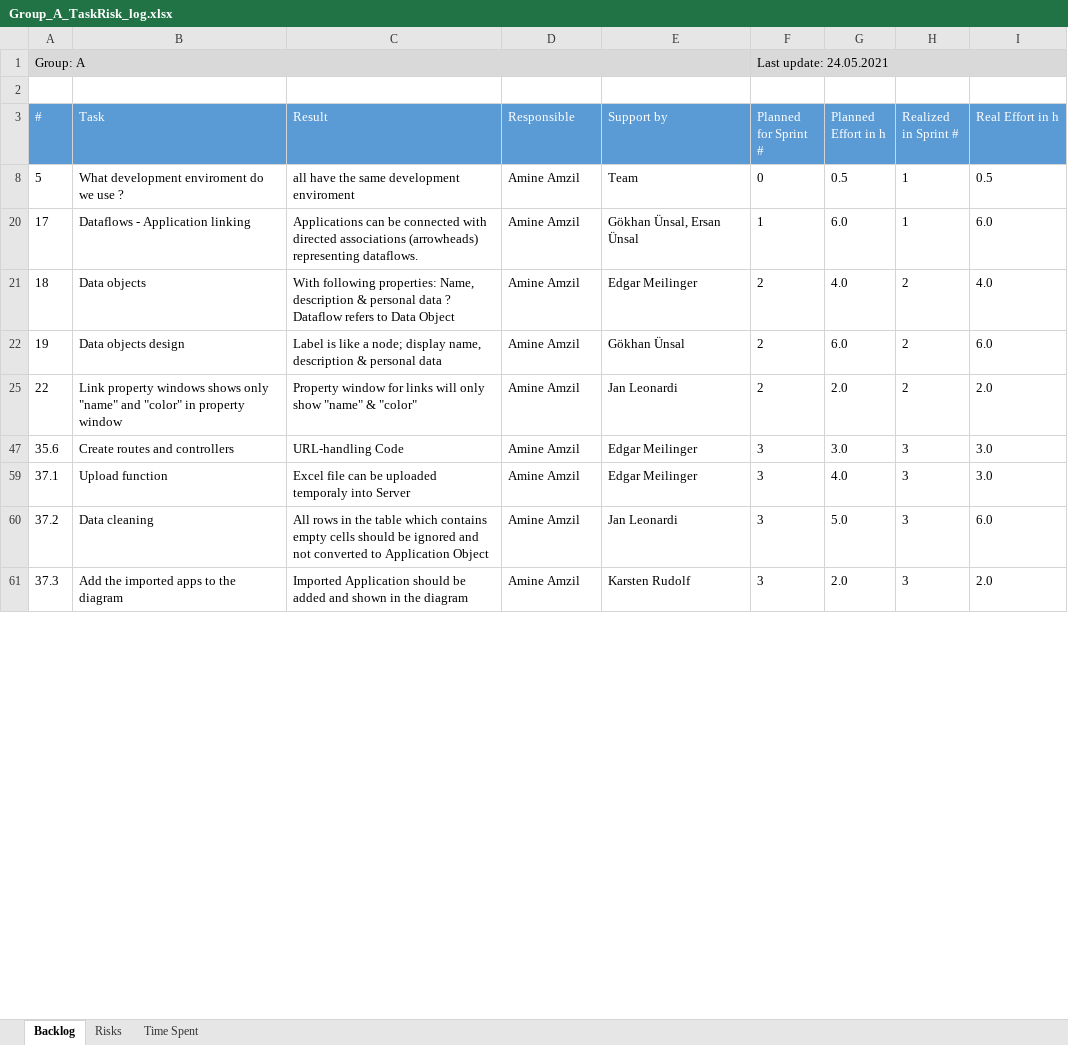
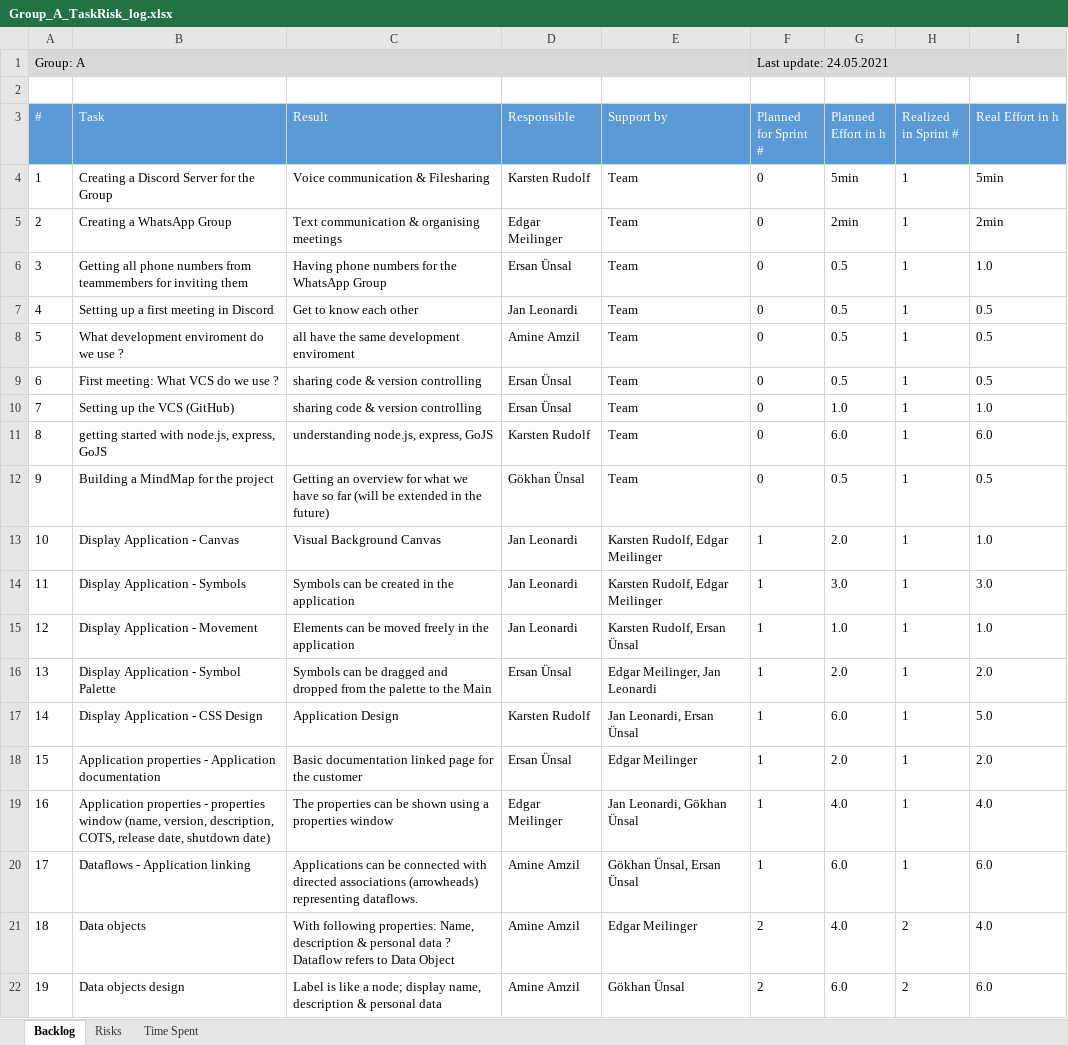
Before and after one commit to ersanuensal/Advanced-Programming, an Excel workbook: Abgaben/Group_A_TaskRisk_log.xlsx, sheet Backlog, drawn as a sheet; only a part is shown; the shorter side is filled out with more unchanged rows; values as stored, in another font and other column widths than the file's, no borders; table styles not drawn; the diff covers the shown part only; the diff names each change by its address in the sheet, - before the commit and + after, or states it on an @@ line.

```diff
--- a/Abgaben/Group_A_TaskRisk_log.xlsx (sheet Backlog)
+++ b/Abgaben/Group_A_TaskRisk_log.xlsx (sheet Backlog)
@@ row 4 unhidden: 1 | Creating a Discord Server for the Group | Voice communication & Filesharing | Karsten Rudolf | Team | 0 | 5min | 1 | 5min @@
@@ row 5 unhidden: 2 | Creating a WhatsApp Group | Text communication & organising meetings | Edgar Meilinger | Team | 0 | 2min | 1 | 2min @@
@@ row 6 unhidden: 3 | Getting all phone numbers from teammembers for inviting them | Having phone numbers for the WhatsApp Group | Ersan Ünsal | Team | 0 | 0.5 | 1 | 1.0 @@
@@ row 7 unhidden: 4 | Setting up a first meeting in Discord | Get to know each other | Jan Leonardi | Team | 0 | 0.5 | 1 | 0.5 @@
@@ row 9 unhidden: 6 | First meeting: What VCS do we use ? | sharing code & version controlling | Ersan Ünsal | Team | 0 | 0.5 | 1 | 0.5 @@
@@ row 10 unhidden: 7 | Setting up the VCS (GitHub) | sharing code & version controlling | Ersan Ünsal | Team | 0 | 1.0 | 1 | 1.0 @@
@@ row 11 unhidden: 8 | getting started with node.js, express, GoJS | understanding node.js, express, GoJS | Karsten Rudolf | Team | 0 | 6.0 | 1 | 6.0 @@
@@ row 12 unhidden: 9 | Building a MindMap for the project | Getting an overview for what we have so far (will be extended in the future) | Gökhan Ünsal | Team | 0 | 0.5 | 1 | 0.5 @@
@@ row 13 unhidden: 10 | Display Application - Canvas | Visual Background Canvas | Jan Leonardi | Karsten Rudolf, Edgar Meilinger | 1 | 2.0 | 1 | 1.0 @@
@@ row 14 unhidden: 11 | Display Application - Symbols | Symbols can be created in the application | Jan Leonardi | Karsten Rudolf, Edgar Meilinger | 1 | 3.0 | 1 | 3.0 @@
@@ row 15 unhidden: 12 | Display Application - Movement | Elements can be moved freely in the application | Jan Leonardi | Karsten Rudolf, Ersan Ünsal | 1 | 1.0 | 1 | 1.0 @@
@@ row 16 unhidden: 13 | Display Application - Symbol Palette | Symbols can be dragged and dropped from the palette to the Main | Ersan Ünsal | Edgar Meilinger, Jan Leonardi | 1 | 2.0 | 1 | 2.0 @@
@@ row 17 unhidden: 14 | Display Application - CSS Design | Application Design | Karsten Rudolf | Jan Leonardi, Ersan Ünsal | 1 | 6.0 | 1 | 5.0 @@
@@ row 18 unhidden: 15 | Application properties - Application documentation | Basic documentation linked page for the customer | Ersan Ünsal | Edgar Meilinger | 1 | 2.0 | 1 | 2.0 @@
@@ row 19 unhidden: 16 | Application properties - properties window (name, version, description, COTS, release date, shutdown date) | The properties can be shown using a properties window | Edgar Meilinger | Jan Leonardi, Gökhan Ünsal | 1 | 4.0 | 1 | 4.0 @@
```
Also changed, not shown: 20 added rows, 59 hidden or unhidden rows and 8 edited cells elsewhere in this sheet, sheet Time Spent, 2 other files.
